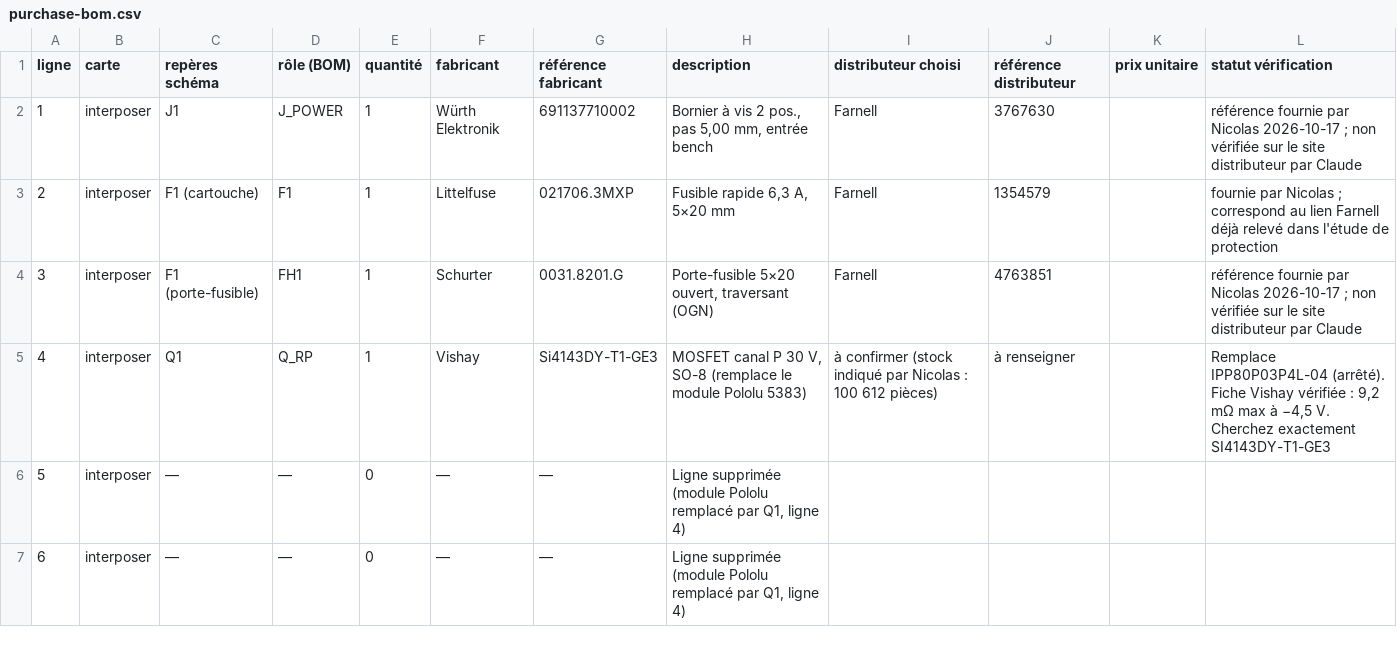
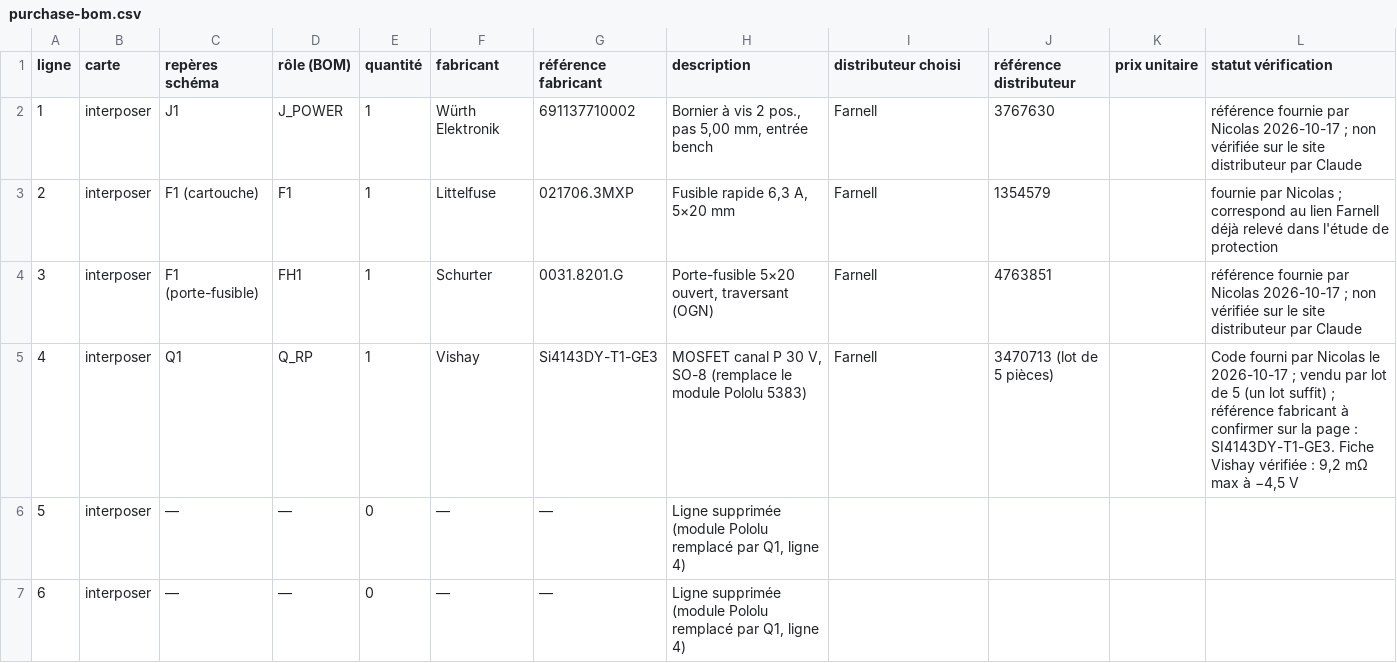
Before and after one commit to nherbaut/pico-power-sensor, a CSV file: hardware/purchase-bom.csv, drawn as a sheet; only a part is shown.

```diff
--- a/hardware/purchase-bom.csv
+++ b/hardware/purchase-bom.csv
@@ -4,3 +4,3 @@ ligne,carte,repères schéma,rôle (BOM),quantité,fabricant,référence fabrica
 3,interposer,F1 (porte-fusible),FH1,1,Schurter,0031.8201.G,"Porte-fusible 5×20 ouvert, traversant (OGN)",Farnell,4763851,,référence fournie par Nicolas 2026-10-17 ; non vérifiée sur le site distributeur par Claude
-4,interposer,Q1,Q_RP,1,Vishay,Si4143DY-T1-GE3,"MOSFET canal P 30 V, SO-8 (remplace le module Pololu 5383)",à confirmer (stock indiqué par Nicolas : 100 612 pièces),à renseigner,,"Remplace IPP80P03P4L-04 (arrêté). Fiche Vishay vérifiée : 9,2 mΩ max à −4,5 V. Cherchez exactement SI4143DY-T1-GE3"
+4,interposer,Q1,Q_RP,1,Vishay,Si4143DY-T1-GE3,"MOSFET canal P 30 V, SO-8 (remplace le module Pololu 5383)",Farnell,3470713 (lot de 5 pièces),,"Code fourni par Nicolas le 2026-10-17 ; vendu par lot de 5 (un lot suffit) ; référence fabricant à confirmer sur la page : SI4143DY-T1-GE3. Fiche Vishay vérifiée : 9,2 mΩ max à −4,5 V"
 5,interposer,—,—,0,—,—,"Ligne supprimée (module Pololu remplacé par Q1, ligne 4)",,,,
```
Also changed, not shown: 1 other file.
